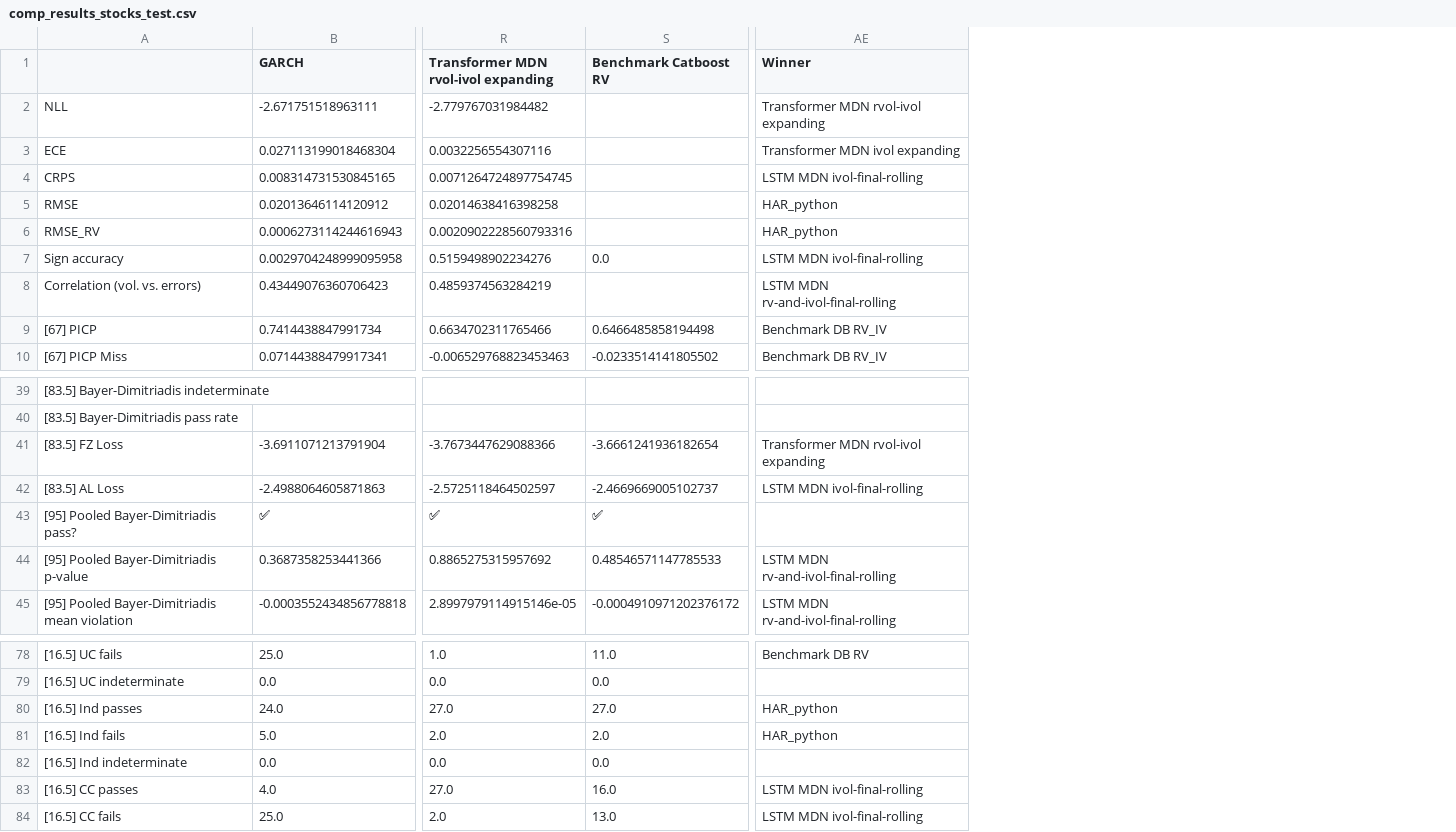
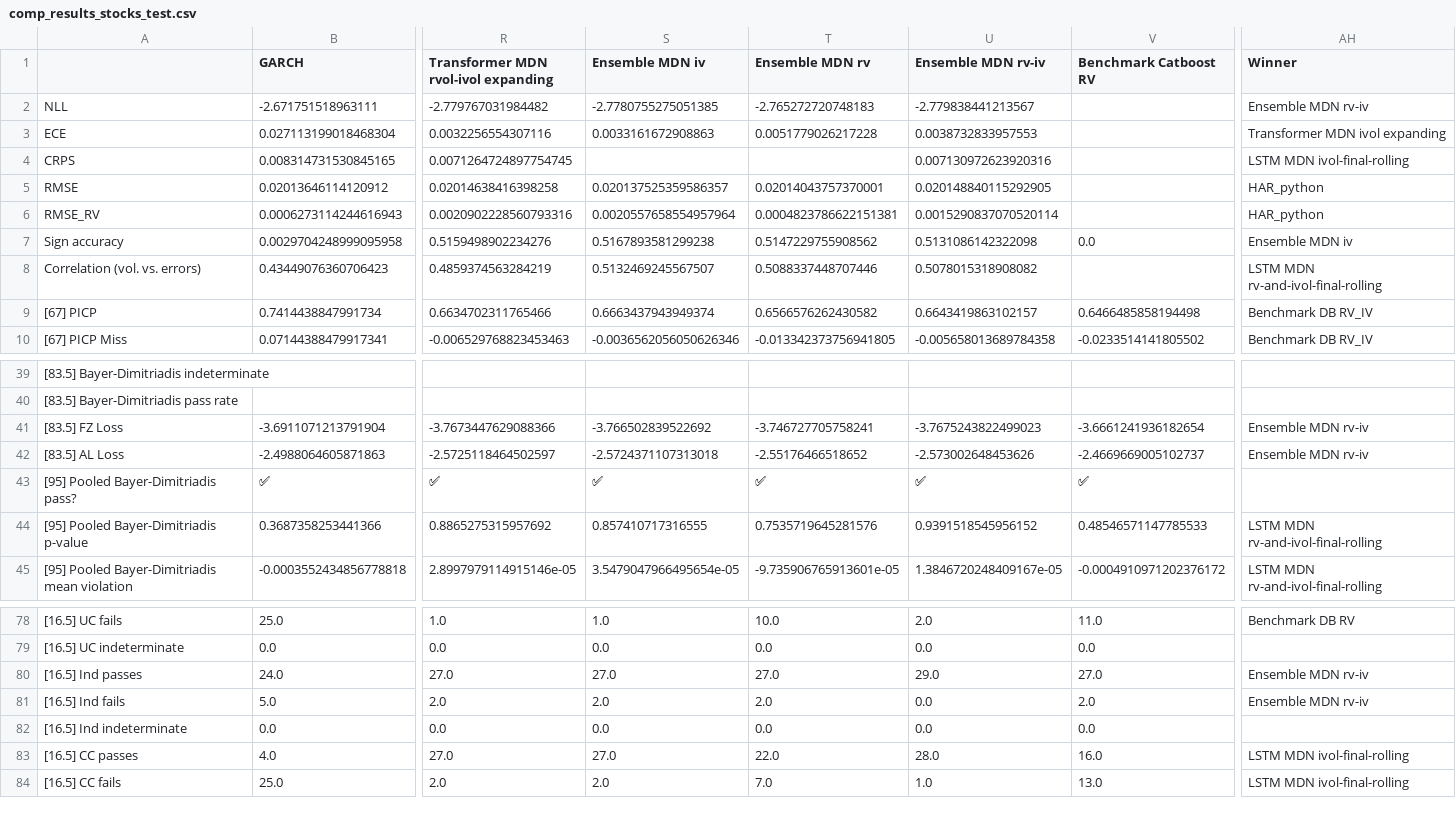
Before and after one commit to tjespe/master, a CSV file: Code/results/comp_results_stocks_test.csv, drawn as a sheet; only a part is shown, gaps mark what is left out; addresses are those after the commit; the diff names each change by its address in the sheet, - before the commit and + after, or states it on an @@ line.

Commit message:
Compare ensemble preds

```diff
--- a/Code/results/comp_results_stocks_test.csv
+++ b/Code/results/comp_results_stocks_test.csv
+column S (Ensemble MDN iv), rows 2-10: -2.7780755275051385 | 0.0033161672908863 |  | 0.020137525359586357 | 0.0020557658554957964 | 0.5167893581299238 | 0.5132469245567507 | 0.6663437943949374 | -0.0036562056050626346; rows 41-45: -3.766502839522692 | -2.5724371107313018 | ✅ | 0.857410717316555 | 3.5479047966495654e-05; rows 78-84: 1.0 | 0.0 | 27.0 | 2.0 | 0.0 | 27.0 | 2.0
+column T (Ensemble MDN rv), rows 2-10: -2.765272720748183 | 0.0051779026217228 |  | 0.02014043757370001 | 0.0004823786622151381 | 0.5147229755908562 | 0.5088337448707446 | 0.6566576262430582 | -0.013342373756941805; rows 41-45: -3.746727705758241 | -2.55176466518652 | ✅ | 0.7535719645281576 | -9.735906765913601e-05; rows 78-84: 10.0 | 0.0 | 27.0 | 2.0 | 0.0 | 22.0 | 7.0
+column U (Ensemble MDN rv-iv), rows 2-10: -2.779838441213567 | 0.0038732833957553 | 0.007130972623920316 | 0.020148840115292905 | 0.0015290837070520114 | 0.5131086142322098 | 0.5078015318908082 | 0.6643419863102157 | -0.005658013689784358; rows 41-45: -3.7675243822499023 | -2.573002648453626 | ✅ | 0.9391518545956152 | 1.3846720248409167e-05; rows 78-84: 2.0 | 0.0 | 29.0 | 0.0 | 0.0 | 28.0 | 1.0
-AH2 (Winner): Transformer MDN rvol-ivol expanding
+AH2 (Winner): Ensemble MDN rv-iv
-AH7 (Winner): LSTM MDN ivol-final-rolling
+AH7 (Winner): Ensemble MDN iv
-AH41 (Winner): Transformer MDN rvol-ivol expanding
+AH41 (Winner): Ensemble MDN rv-iv
-AH42 (Winner): LSTM MDN ivol-final-rolling
+AH42 (Winner): Ensemble MDN rv-iv
-AH80:AH81 (Winner): HAR_python
+AH80:AH81 (Winner): Ensemble MDN rv-iv
```
Also changed, not shown: Code/results/comp_ranking_stocks_test.csv, 2 other files.
